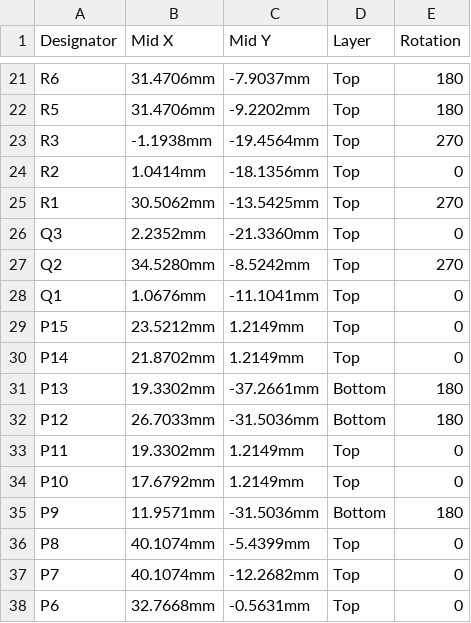
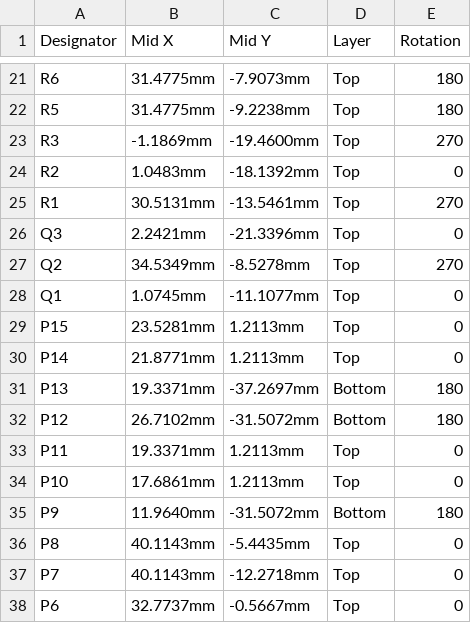
Before and after one commit to eSpark-Backup/gerholdvoorde-dronebms, a CSV file: Design Files/Smart-Power-Supply-v4.0.0/Deliverables/Pick_N_Place/Centroid_File.csv, drawn as a sheet; only a part is shown, gaps mark what is left out; the diff covers the shown part only; the diff names each change by its address in the sheet, - before the commit and + after, or states it on an @@ line.

```diff
--- a/Design Files/Smart-Power-Supply-v4.0.0/Deliverables/Pick_N_Place/Centroid_File.csv
+++ b/Design Files/Smart-Power-Supply-v4.0.0/Deliverables/Pick_N_Place/Centroid_File.csv
-B21:B22 (Mid X): 31.4706mm
+B21:B22 (Mid X): 31.4775mm
-C21 (Mid Y): -7.9037mm
+C21 (Mid Y): -7.9073mm
-C22 (Mid Y): -9.2202mm
+C22 (Mid Y): -9.2238mm
-B23 (Mid X): -1.1938mm
+B23 (Mid X): -1.1869mm
-C23 (Mid Y): -19.4564mm
+C23 (Mid Y): -19.4600mm
-B24 (Mid X): 1.0414mm
+B24 (Mid X): 1.0483mm
-C24 (Mid Y): -18.1356mm
+C24 (Mid Y): -18.1392mm
-B25 (Mid X): 30.5062mm
+B25 (Mid X): 30.5131mm
-C25 (Mid Y): -13.5425mm
+C25 (Mid Y): -13.5461mm
-B26 (Mid X): 2.2352mm
+B26 (Mid X): 2.2421mm
-C26 (Mid Y): -21.3360mm
+C26 (Mid Y): -21.3396mm
-B27 (Mid X): 34.5280mm
+B27 (Mid X): 34.5349mm
-C27 (Mid Y): -8.5242mm
+C27 (Mid Y): -8.5278mm
-B28 (Mid X): 1.0676mm
+B28 (Mid X): 1.0745mm
-C28 (Mid Y): -11.1041mm
+C28 (Mid Y): -11.1077mm
-B29 (Mid X): 23.5212mm
+B29 (Mid X): 23.5281mm
-C29:C30 (Mid Y): 1.2149mm
+C29:C30 (Mid Y): 1.2113mm
-B30 (Mid X): 21.8702mm
+B30 (Mid X): 21.8771mm
-B31 (Mid X): 19.3302mm
+B31 (Mid X): 19.3371mm
-C31 (Mid Y): -37.2661mm
+C31 (Mid Y): -37.2697mm
-B32 (Mid X): 26.7033mm
+B32 (Mid X): 26.7102mm
-C32 (Mid Y): -31.5036mm
+C32 (Mid Y): -31.5072mm
-B33 (Mid X): 19.3302mm
+B33 (Mid X): 19.3371mm
-C33:C34 (Mid Y): 1.2149mm
+C33:C34 (Mid Y): 1.2113mm
-B34 (Mid X): 17.6792mm
+B34 (Mid X): 17.6861mm
-B35 (Mid X): 11.9571mm
+B35 (Mid X): 11.9640mm
-C35 (Mid Y): -31.5036mm
+C35 (Mid Y): -31.5072mm
-B36:B37 (Mid X): 40.1074mm
+B36:B37 (Mid X): 40.1143mm
-C36 (Mid Y): -5.4399mm
+C36 (Mid Y): -5.4435mm
-C37 (Mid Y): -12.2682mm
+C37 (Mid Y): -12.2718mm
-B38 (Mid X): 32.7668mm
+B38 (Mid X): 32.7737mm
-C38 (Mid Y): -0.5631mm
+C38 (Mid Y): -0.5667mm
```
Also changed, not shown: 58 edited cells elsewhere in this file, Design Files/Smart-Power-Supply-v4.0.0/Deliverables/Pick_N_Place/Pick Place for PCB_SPSU-v4.0.0.csv, 43 other files.
